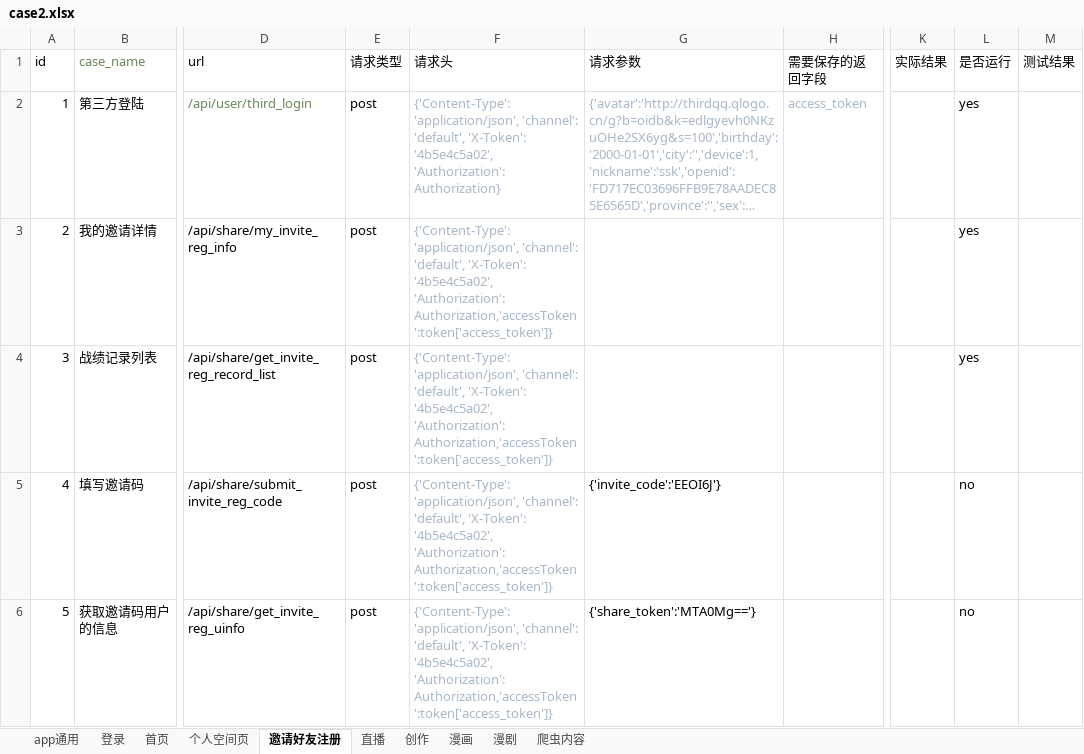
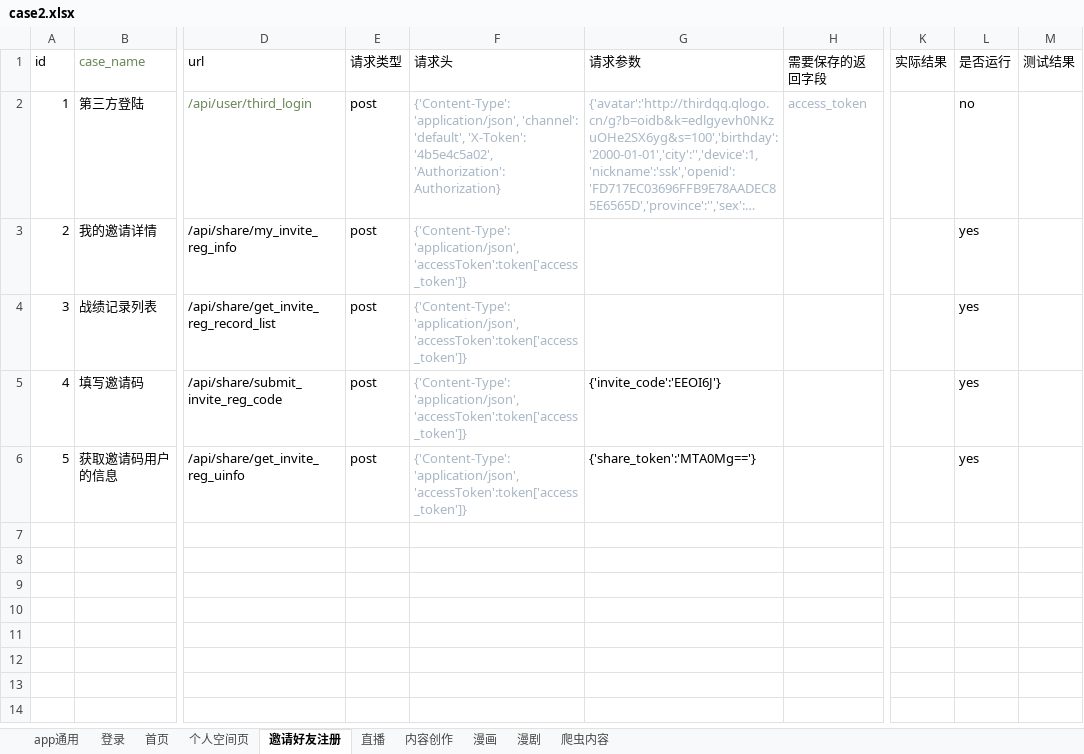
Before and after one commit to sumeilan/testcase, an Excel workbook: data/case2.xlsx, sheet 邀请好友注册, drawn as a sheet; only a part is shown, gaps mark what is left out; long unchanged cells end in …; values as stored, in another font and other column widths than the file's, no borders; the diff names each change by its address in the sheet, - before the commit and + after, or states it on an @@ line.

```diff
--- a/data/case2.xlsx (sheet 邀请好友注册)
+++ b/data/case2.xlsx (sheet 邀请好友注册)
-sheet tab: 创作
+sheet tab: 内容创作
-L2 (是否运行): yes
+L2 (是否运行): no
-F3:F6 (请求头): {'Content-Type': 'application/json', 'channel': 'default', 'X-Token': '4b5e4c5a02', 'Authorization': Authorization,'accessToken':token['access_token']}
+F3:F6 (请求头): {'Content-Type': 'application/json','accessToken':token['access_token']}
-L5:L6 (是否运行): no
+L5:L6 (是否运行): yes
```
Also changed, not shown: sheet 内容创作, sheet 直播, sheet 登录, 7 other files.
